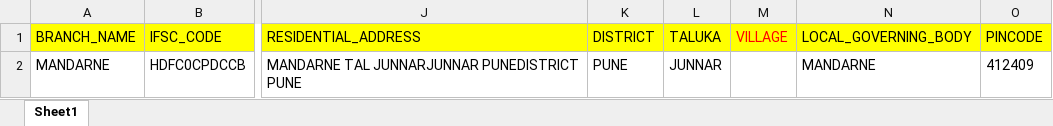
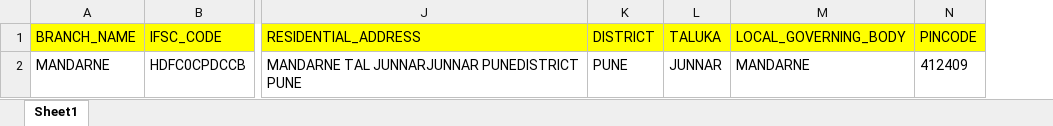
Before and after one commit to Samrane08/Farmer-FrontEnd, an Excel workbook: src/asset/files/SampleLoanDetailsFile.xlsx, sheet Sheet1, drawn as a sheet; only a part is shown, gaps mark what is left out; values as stored, in another font and other column widths than the file's, no borders; the diff names each change by its address in the sheet, - before the commit and + after, or states it on an @@ line.

Commit message:
sample file change

```diff
--- a/src/asset/files/SampleLoanDetailsFile.xlsx (sheet Sheet1)
+++ b/src/asset/files/SampleLoanDetailsFile.xlsx (sheet Sheet1)
-column M (VILLAGE), empty
```
Also changed, not shown: 5 other files.
